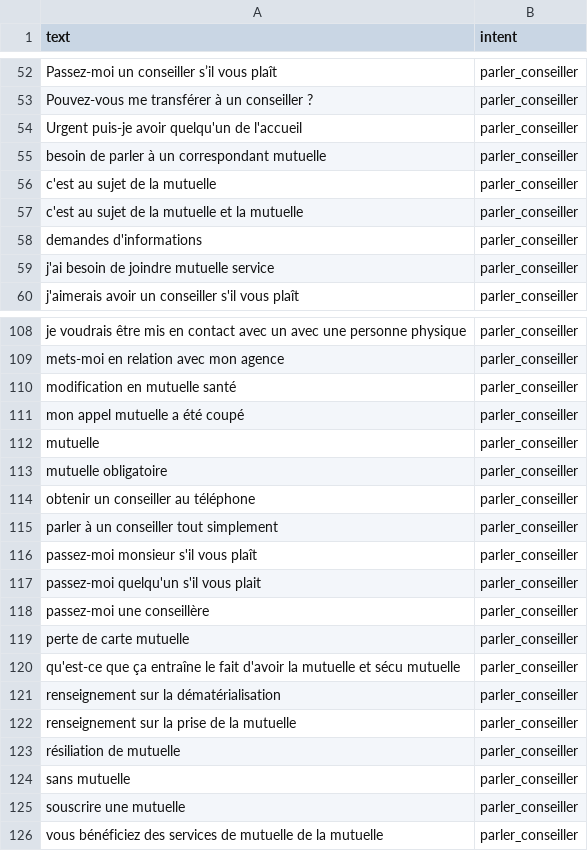
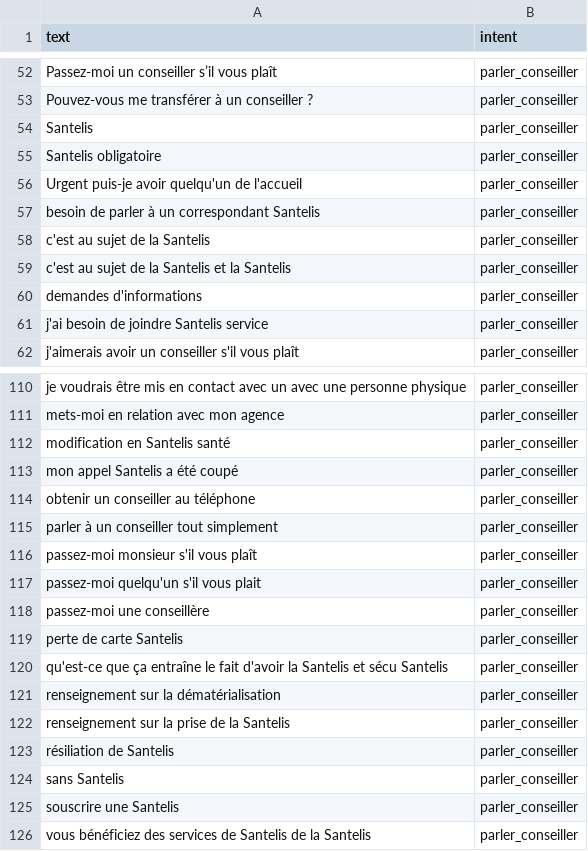
Before and after one commit to henribesnard/loko, a CSV file: eval/datasets/heldout_conseiller.csv, drawn as a sheet; only a part is shown, gaps mark what is left out; the diff covers the shown part only.

```diff
--- a/eval/datasets/heldout_conseiller.csv
+++ b/eval/datasets/heldout_conseiller.csv
@@ -53,8 +53,10 @@ Passez-moi un conseiller s’il vous plaît,parler_conseiller
 Pouvez-vous me transférer à un conseiller ?,parler_conseiller
+Santelis,parler_conseiller
+Santelis obligatoire,parler_conseiller
 Urgent puis-je avoir quelqu'un de l'accueil,parler_conseiller
-besoin de parler à un correspondant mutuelle,parler_conseiller
-c'est au sujet de la mutuelle,parler_conseiller
-c'est au sujet de la mutuelle et la mutuelle,parler_conseiller
+besoin de parler à un correspondant Santelis,parler_conseiller
+c'est au sujet de la Santelis,parler_conseiller
+c'est au sujet de la Santelis et la Santelis,parler_conseiller
 demandes d'informations,parler_conseiller
-j'ai besoin de joindre mutuelle service,parler_conseiller
+j'ai besoin de joindre Santelis service,parler_conseiller
 j'aimerais avoir un conseiller s'il vous plaît,parler_conseiller
@@ -109,6 +111,4 @@ je voudrais être mis en contact avec un avec une personne physique,parler_conse
 mets-moi en relation avec mon agence,parler_conseiller
-modification en mutuelle santé,parler_conseiller
-mon appel mutuelle a été coupé,parler_conseiller
-mutuelle,parler_conseiller
-mutuelle obligatoire,parler_conseiller
+modification en Santelis santé,parler_conseiller
+mon appel Santelis a été coupé,parler_conseiller
 obtenir un conseiller au téléphone,parler_conseiller
@@ -118,9 +118,9 @@ passez-moi quelqu'un s'il vous plait,parler_conseiller
 passez-moi une conseillère,parler_conseiller
-perte de carte mutuelle,parler_conseiller
-qu'est-ce que ça entraîne le fait d'avoir la mutuelle et sécu mutuelle,parler_conseiller
+perte de carte Santelis,parler_conseiller
+qu'est-ce que ça entraîne le fait d'avoir la Santelis et sécu Santelis,parler_conseiller
 renseignement sur la dématérialisation,parler_conseiller
-renseignement sur la prise de la mutuelle,parler_conseiller
-résiliation de mutuelle,parler_conseiller
-sans mutuelle,parler_conseiller
-souscrire une mutuelle,parler_conseiller
-vous bénéficiez des services de mutuelle de la mutuelle,parler_conseiller
+renseignement sur la prise de la Santelis,parler_conseiller
+résiliation de Santelis,parler_conseiller
+sans Santelis,parler_conseiller
+souscrire une Santelis,parler_conseiller
+vous bénéficiez des services de Santelis de la Santelis,parler_conseiller
```
Also changed, not shown: 9 edited cells elsewhere in this file, eval/datasets/heldout_horsscope.csv, eval/datasets/heldout_metier.csv, 5 other files.
